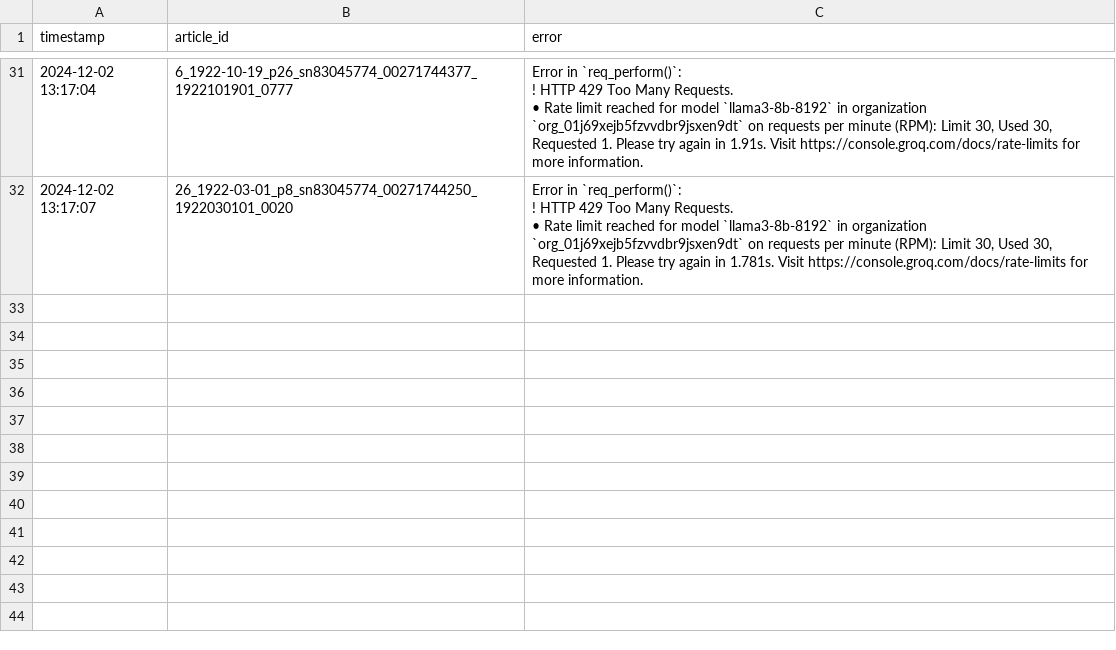
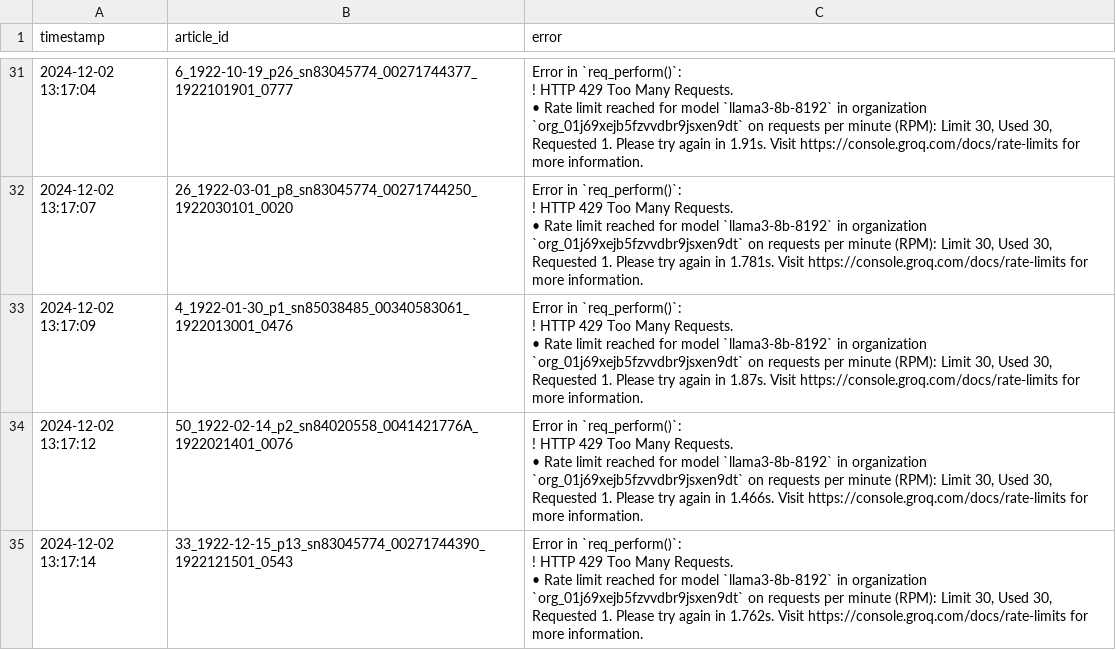
Before and after one commit to smussenden/CompText_Jour_smussenden, a CSV file: final_project/llm_responses/groq/llama3-8b-8192/error_log.csv, drawn as a sheet; only a part is shown, gaps mark what is left out; ↵ is a line break in a cell; the diff names each change by its address in the sheet, - before the commit and + after, or states it on an @@ line.

```diff
--- a/final_project/llm_responses/groq/llama3-8b-8192/error_log.csv
+++ b/final_project/llm_responses/groq/llama3-8b-8192/error_log.csv
+row 33: 2024-12-02 13:17:09 | 4_1922-01-30_p1_sn85038485_00340583061_1922013001_0476 | Error in `req_perform()`: ↵ ! HTTP 429 Too Many Requests. ↵ • Rate limit reached for model `llama3-8b-8192` in organization `org_01j69xejb5fzvvdbr9jsxen9dt` on requests per minute (RPM): Limit 30, Used 30, Requested 1. Please try again in 1.87s. Visit https://console.groq.com/docs/rate-limits for more information.
+row 34: 2024-12-02 13:17:12 | 50_1922-02-14_p2_sn84020558_0041421776A_1922021401_0076 | Error in `req_perform()`: ↵ ! HTTP 429 Too Many Requests. ↵ • Rate limit reached for model `llama3-8b-8192` in organization `org_01j69xejb5fzvvdbr9jsxen9dt` on requests per minute (RPM): Limit 30, Used 30, Requested 1. Please try again in 1.466s. Visit https://console.groq.com/docs/rate-limits for more information.
+row 35: 2024-12-02 13:17:14 | 33_1922-12-15_p13_sn83045774_00271744390_1922121501_0543 | Error in `req_perform()`: ↵ ! HTTP 429 Too Many Requests. ↵ • Rate limit reached for model `llama3-8b-8192` in organization `org_01j69xejb5fzvvdbr9jsxen9dt` on requests per minute (RPM): Limit 30, Used 30, Requested 1. Please try again in 1.762s. Visit https://console.groq.com/docs/rate-limits for more information.
```
Also changed, not shown: final_project/llm_responses/gemini/gemini-exp-1121/error_log.csv, final_project/llm_responses/groq/gemma2-9b-it/error_log.csv, 17 other files.
